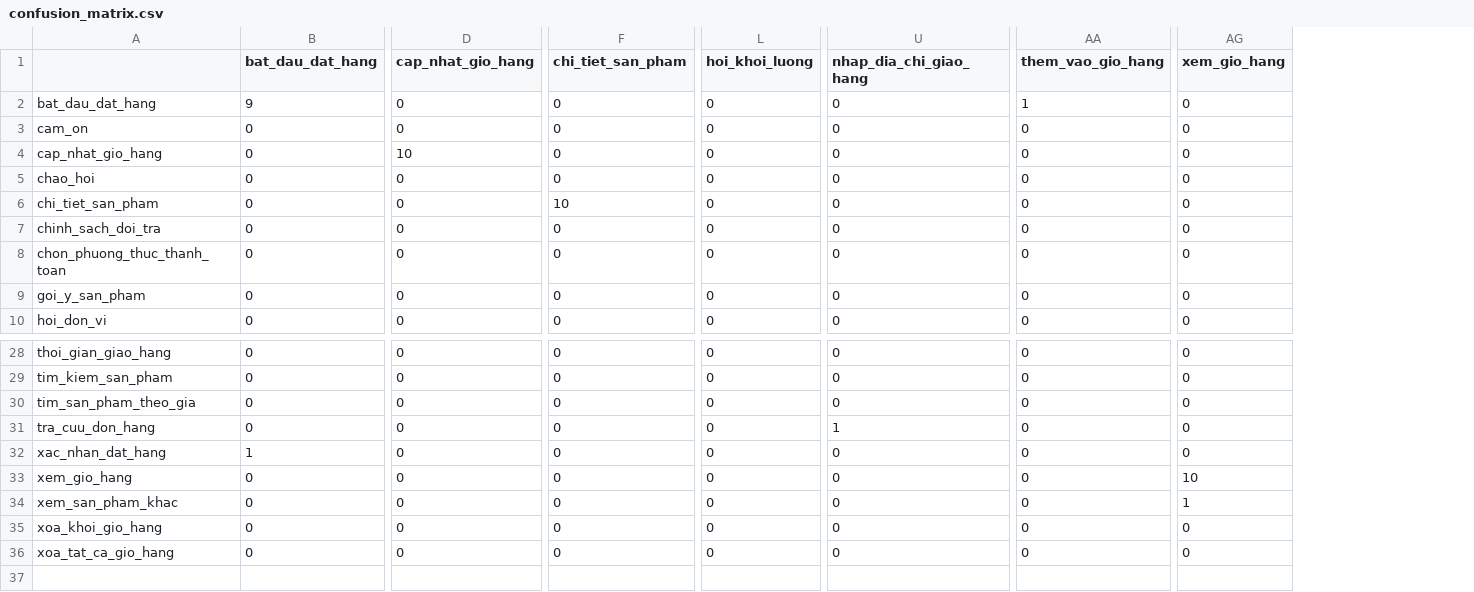
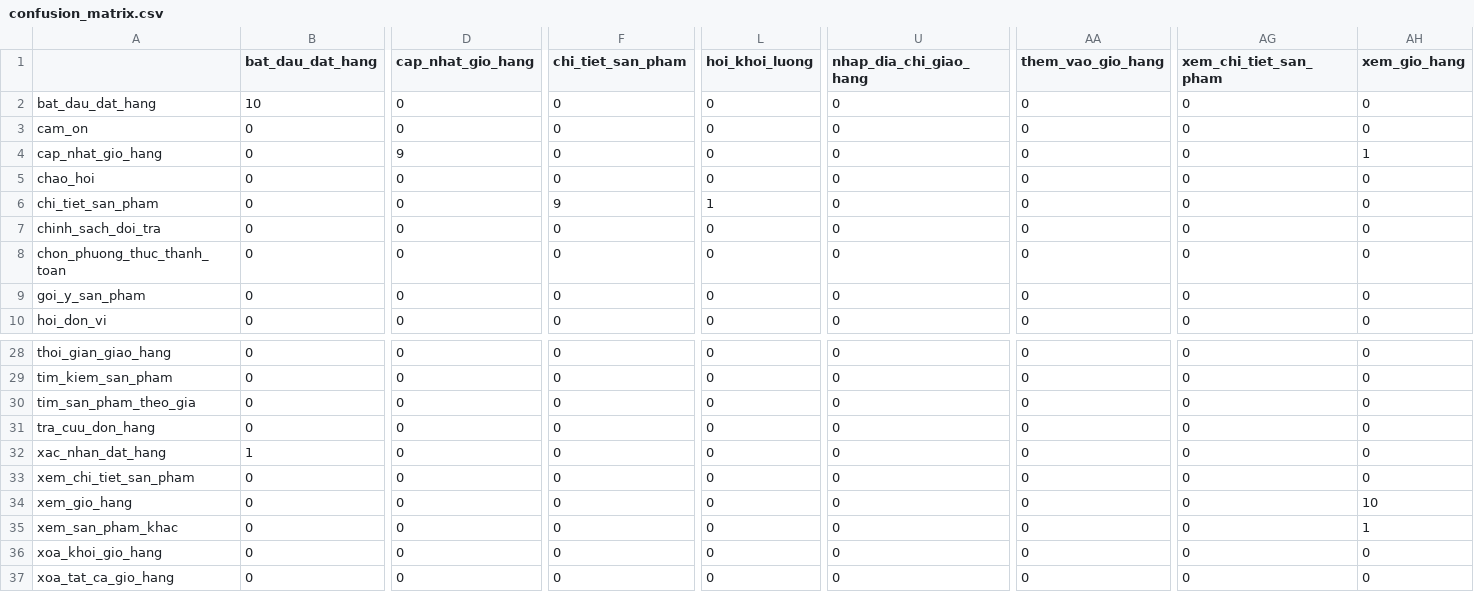
Before and after one commit to Dong-0702055/lifegift, a CSV file: AI/model/intent_classifier/confusion_matrix.csv, drawn as a sheet; only a part is shown, gaps mark what is left out; addresses are those after the commit; rows hold the shown columns only; the diff covers the shown part only; the diff names each change by its address in the sheet, - before the commit and + after, or states it on an @@ line.

```diff
--- a/AI/model/intent_classifier/confusion_matrix.csv
+++ b/AI/model/intent_classifier/confusion_matrix.csv
+column AG (xem_chi_tiet_san_pham), rows 2-10: all 0; rows 28-32: all 0; rows 34-37: all 0
-B2 (bat_dau_dat_hang): 9
+B2 (bat_dau_dat_hang): 10
-AA2 (them_vao_gio_hang): 1
+AA2 (them_vao_gio_hang): 0
-D4 (cap_nhat_gio_hang): 10
+D4 (cap_nhat_gio_hang): 9
-AH4 (xem_gio_hang): 0
+AH4 (xem_gio_hang): 1
-F6 (chi_tiet_san_pham): 10
+F6 (chi_tiet_san_pham): 9
-L6 (hoi_khoi_luong): 0
+L6 (hoi_khoi_luong): 1
-U31 (nhap_dia_chi_giao_hang): 1
+U31 (nhap_dia_chi_giao_hang): 0
+row 33: xem_chi_tiet_san_pham | 0 | 0 | 0 | 0 | 0 | 0 | 0 | 0
```
Also changed, not shown: 1 edited cell elsewhere in this file, AI/phobert_dataset/test_intent.csv, AI/phobert_dataset/train_intent.csv, 33 other files.
